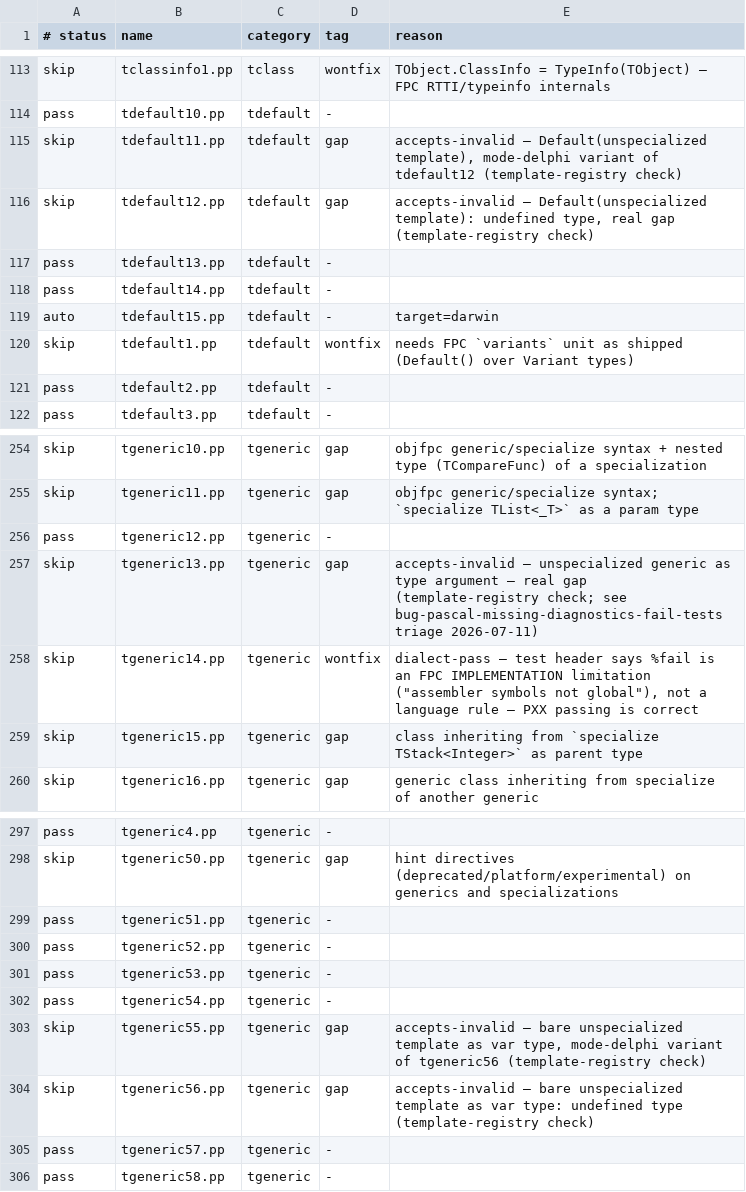
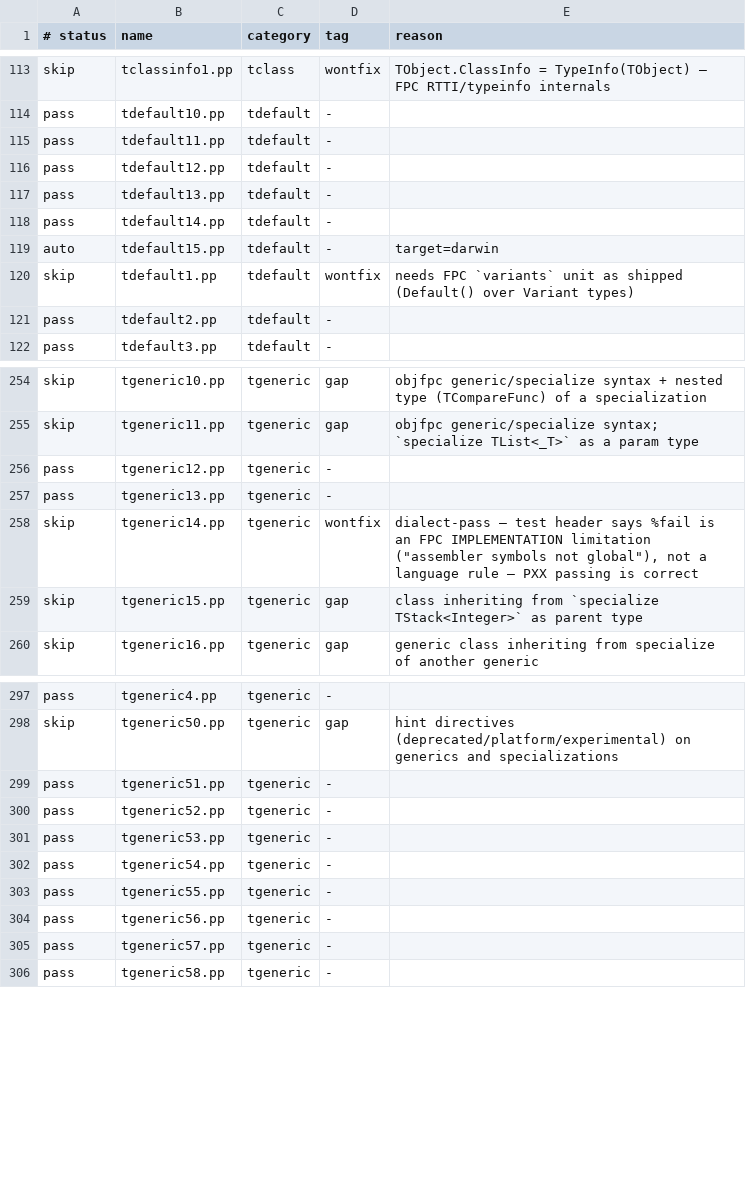
Before and after one commit to yoctobyte/pxx, a TSV file: devdocs/progress/tstate/conformance.tsv, drawn as a sheet; only a part is shown, gaps mark what is left out.

```diff
--- a/devdocs/progress/tstate/conformance.tsv
+++ b/devdocs/progress/tstate/conformance.tsv
@@ -114,4 +114,4 @@ skip	tclassinfo1.pp	tclass	wontfix	TObject.ClassInfo = TypeInfo(TObject) — FPC
 pass	tdefault10.pp	tdefault	-	
-skip	tdefault11.pp	tdefault	gap	accepts-invalid — Default(unspecialized template), mode-delphi variant of tdefault12 (template-registry check)
-skip	tdefault12.pp	tdefault	gap	accepts-invalid — Default(unspecialized template): undefined type, real gap (template-registry check)
+pass	tdefault11.pp	tdefault	-	
+pass	tdefault12.pp	tdefault	-	
 pass	tdefault13.pp	tdefault	-	
@@ -256,3 +256,3 @@ skip	tgeneric11.pp	tgeneric	gap	objfpc generic/specialize syntax; `specialize TL
 pass	tgeneric12.pp	tgeneric	-	
-skip	tgeneric13.pp	tgeneric	gap	accepts-invalid — unspecialized generic as type argument — real gap (template-registry check; see bug-pascal-missing-diagnostics-fail-tests triage 2026-07-11)
+pass	tgeneric13.pp	tgeneric	-	
 skip	tgeneric14.pp	tgeneric	wontfix	dialect-pass — test header says %fail is an FPC IMPLEMENTATION limitation ("assembler symbols not global"), not a language rule — PXX passing is correct
@@ -302,4 +302,4 @@ pass	tgeneric53.pp	tgeneric	-
 pass	tgeneric54.pp	tgeneric	-	
-skip	tgeneric55.pp	tgeneric	gap	accepts-invalid — bare unspecialized template as var type, mode-delphi variant of tgeneric56 (template-registry check)
-skip	tgeneric56.pp	tgeneric	gap	accepts-invalid — bare unspecialized template as var type: undefined type (template-registry check)
+pass	tgeneric55.pp	tgeneric	-	
+pass	tgeneric56.pp	tgeneric	-	
 pass	tgeneric57.pp	tgeneric	-	
```
Also changed, not shown: devdocs/progress/tstate/bench.tsv, 1 other file.
